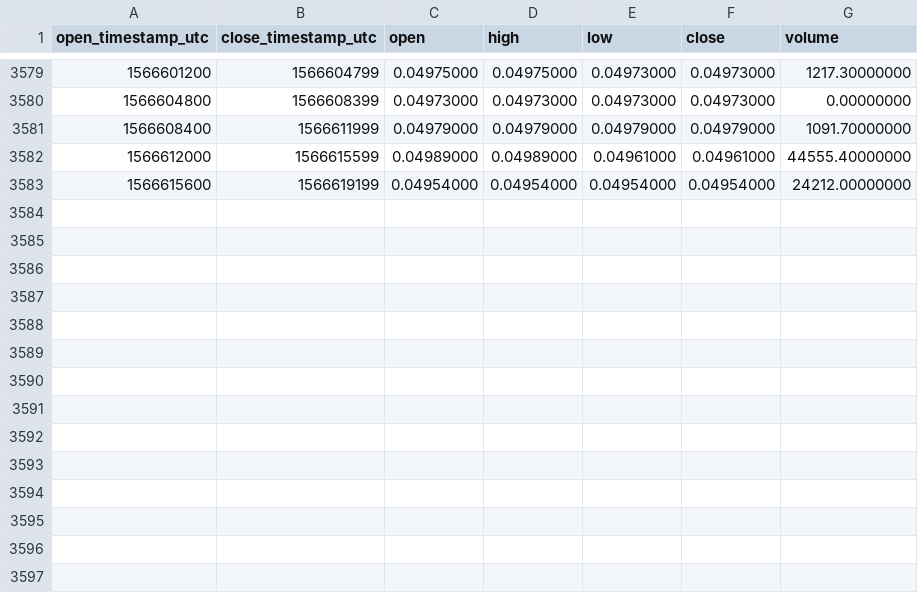
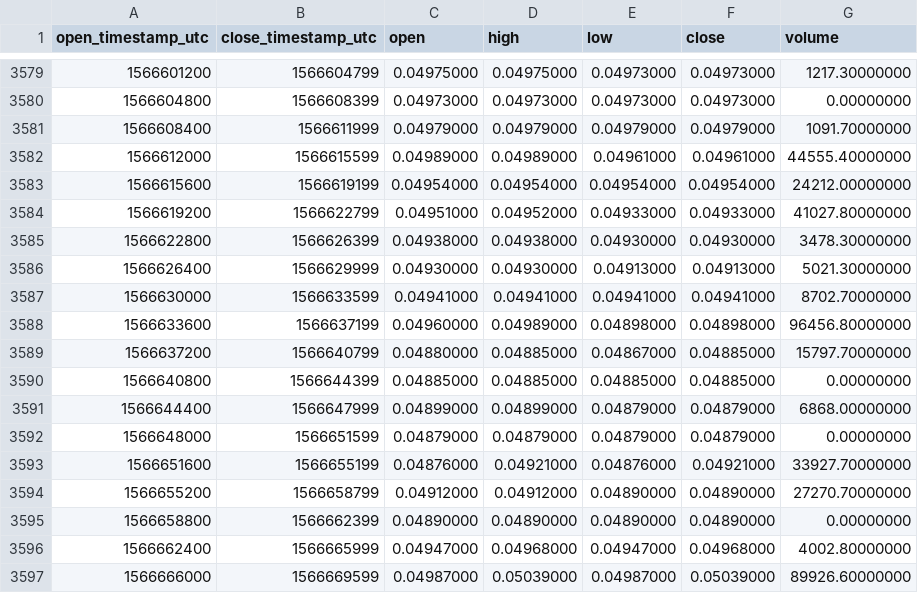
Before and after one commit to cryptobigbro/binance-ADAPAX, a CSV file: binance-ADAPAX-1h.csv, drawn as a sheet; only a part is shown, gaps mark what is left out; the diff names each change by its address in the sheet, - before the commit and + after, or states it on an @@ line.

Commit message:
Update OHLCV data.

```diff
--- a/binance-ADAPAX-1h.csv
+++ b/binance-ADAPAX-1h.csv
+row 3584: 1566619200 | 1566622799 | 0.04951000 | 0.04952000 | 0.04933000 | 0.04933000 | 41027.80000000
+row 3585: 1566622800 | 1566626399 | 0.04938000 | 0.04938000 | 0.04930000 | 0.04930000 | 3478.30000000
+row 3586: 1566626400 | 1566629999 | 0.04930000 | 0.04930000 | 0.04913000 | 0.04913000 | 5021.30000000
+row 3587: 1566630000 | 1566633599 | 0.04941000 | 0.04941000 | 0.04941000 | 0.04941000 | 8702.70000000
+row 3588: 1566633600 | 1566637199 | 0.04960000 | 0.04989000 | 0.04898000 | 0.04898000 | 96456.80000000
+row 3589: 1566637200 | 1566640799 | 0.04880000 | 0.04885000 | 0.04867000 | 0.04885000 | 15797.70000000
+row 3590: 1566640800 | 1566644399 | 0.04885000 | 0.04885000 | 0.04885000 | 0.04885000 | 0.00000000
+row 3591: 1566644400 | 1566647999 | 0.04899000 | 0.04899000 | 0.04879000 | 0.04879000 | 6868.00000000
+row 3592: 1566648000 | 1566651599 | 0.04879000 | 0.04879000 | 0.04879000 | 0.04879000 | 0.00000000
+row 3593: 1566651600 | 1566655199 | 0.04876000 | 0.04921000 | 0.04876000 | 0.04921000 | 33927.70000000
+row 3594: 1566655200 | 1566658799 | 0.04912000 | 0.04912000 | 0.04890000 | 0.04890000 | 27270.70000000
+row 3595: 1566658800 | 1566662399 | 0.04890000 | 0.04890000 | 0.04890000 | 0.04890000 | 0.00000000
+row 3596: 1566662400 | 1566665999 | 0.04947000 | 0.04968000 | 0.04947000 | 0.04968000 | 4002.80000000
+row 3597: 1566666000 | 1566669599 | 0.04987000 | 0.05039000 | 0.04987000 | 0.05039000 | 89926.60000000
```
